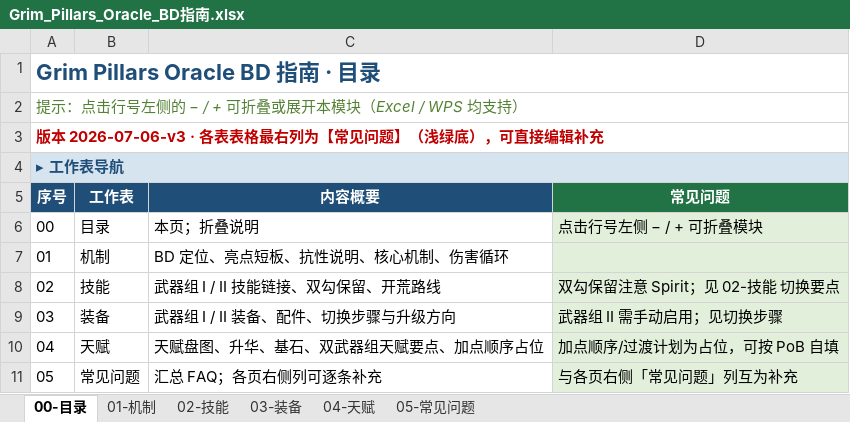
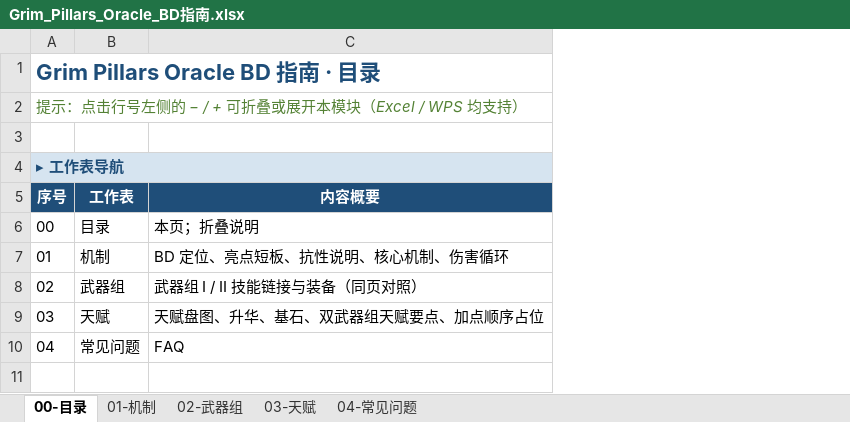
Before and after one commit to chalo0518-ctrl/CLADOS_POE2_BDG-UILDING, an Excel workbook: Grim_Pillars_Oracle_BD指南.xlsx, sheet 00-目录, drawn as a sheet; values as stored, in another font and other column widths than the file's, no borders; removed rows and columns are numbered as before the commit, all else as after; the diff names each change by its address in the sheet, - before the commit and + after, or states it on an @@ line.

```diff
--- a/Grim_Pillars_Oracle_BD指南.xlsx (sheet 00-目录)
+++ b/Grim_Pillars_Oracle_BD指南.xlsx (sheet 00-目录)
-sheet tab: 02-技能
+sheet tab: 02-武器组
-sheet tab: 03-装备
+sheet tab: 03-天赋
-sheet tab: 04-天赋
+sheet tab: 04-常见问题
-sheet tab: 05-常见问题
-column D (常见问题), row 6: 点击行号左侧 − / + 可折叠模块; rows 10-11: 加点顺序/过渡计划为占位，可按 PoB 自填 | 与各页右侧「常见问题」列互为补充
@@ column A (序号) renumbered from row 3 down @@
-A3:D3 merged
-row 8: 02 | 技能 | 武器组 I / II 技能链接、双勾保留、开荒路线 | 双勾保留注意 Spirit；见 02-技能 切换要点
-row 9: 03 | 装备 | 武器组 I / II 装备、配件、切换步骤与升级方向 | 武器组 II 需手动启用；见切换步骤
+row 8: 02 | 武器组 | 武器组 I / II 技能链接与装备（同页对照）
-C10 (内容概要): 汇总 FAQ；各页右侧列可逐条补充
+C10 (内容概要): FAQ
```
Also changed, not shown: sheet 02-武器组, sheet 04-常见问题, sheet 03-天赋, sheet 01-机制, charts or pictures, 7 other files.
